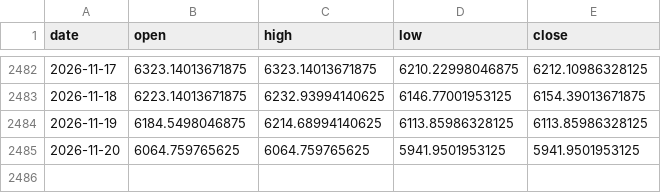
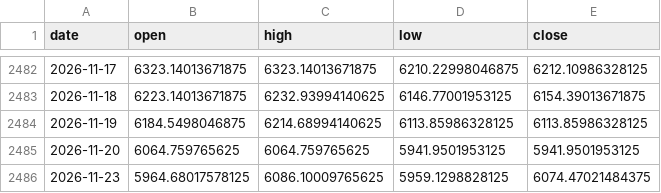
Before and after one commit to fulvior/news-vol, a CSV file: data/vol/sx5e_rv.csv, drawn as a sheet; only a part is shown, gaps mark what is left out; the diff names each change by its address in the sheet, - before the commit and + after, or states it on an @@ line.

```diff
--- a/data/vol/sx5e_rv.csv
+++ b/data/vol/sx5e_rv.csv
+row 2486: 2026-11-23 | 5964.68017578125 | 6086.10009765625 | 5959.1298828125 | 6074.47021484375
```
Also changed, not shown: data/vol/spx_rv.csv, data/vol/vix.csv, 13 other files.
